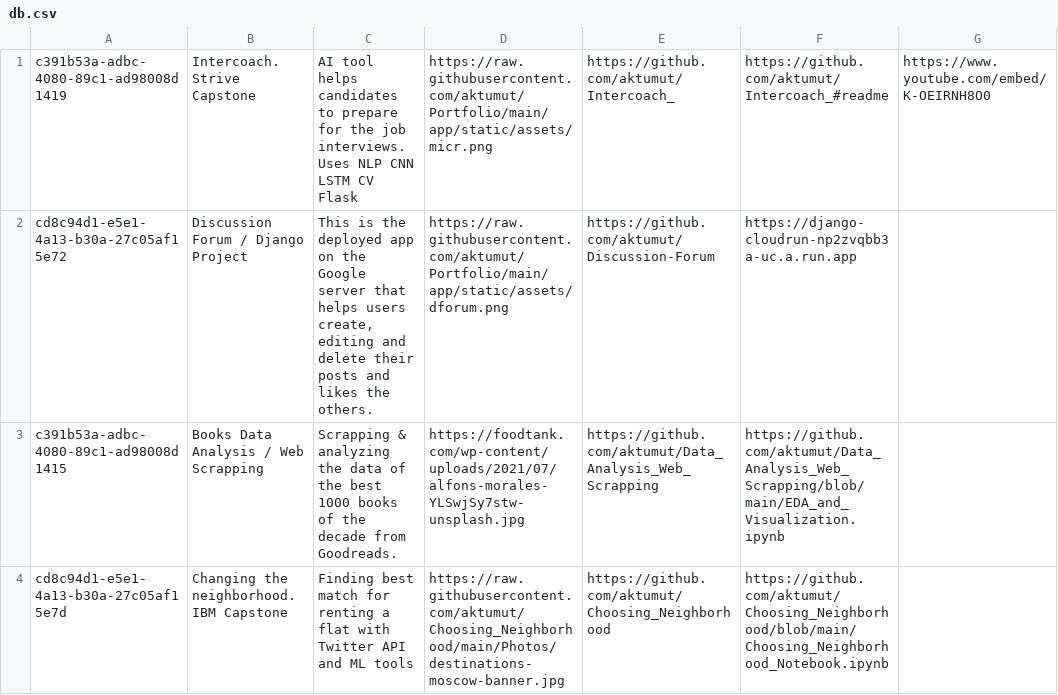
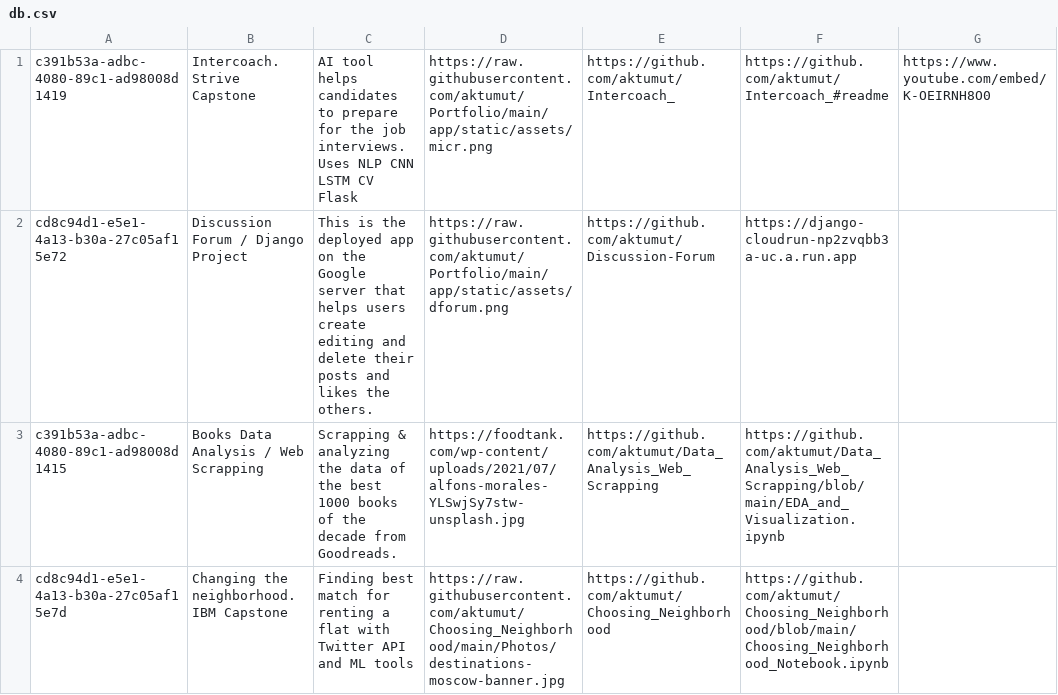
Before and after one commit to aktumut/Portfolio, a CSV file: app/util/db.csv, drawn as a sheet; only a part is shown.

Commit message:
's'

```diff
--- a/app/util/db.csv
+++ b/app/util/db.csv
@@ -1,3 +1,3 @@
 c391b53a-adbc-4080-89c1-ad98008d1419,Intercoach. Strive Capstone,AI tool helps candidates to prepare for the job interviews. Uses NLP CNN LSTM CV Flask,https://raw.githubusercontent.com/aktumut/Portfolio/main/app/static/assets/micr.png,https://github.com/aktumut/Intercoach_,https://github.com/aktumut/Intercoach_#readme,https://www.youtube.com/embed/K-OEIRNH8O0
-cd8c94d1-e5e1-4a13-b30a-27c05af15e72,Discussion Forum / Django Project,"This is the deployed app on the Google server that helps users create, editing and delete their posts and likes the others.",https://raw.githubusercontent.com/aktumut/Portfolio/main/app/static/assets/dforum.png,https://github.com/aktumut/Discussion-Forum,https://django-cloudrun-np2zvqbb3a-uc.a.run.app,
+cd8c94d1-e5e1-4a13-b30a-27c05af15e72,Discussion Forum / Django Project,This is the deployed app on the Google server that helps users create editing and delete their posts and likes the others.,https://raw.githubusercontent.com/aktumut/Portfolio/main/app/static/assets/dforum.png,https://github.com/aktumut/Discussion-Forum,https://django-cloudrun-np2zvqbb3a-uc.a.run.app,
 c391b53a-adbc-4080-89c1-ad98008d1415,Books Data Analysis / Web Scrapping,Scrapping & analyzing the data of the best 1000 books of the decade  from Goodreads.,https://foodtank.com/wp-content/uploads/2021/07/alfons-morales-YLSwjSy7stw-unsplash.jpg,https://github.com/aktumut/Data_Analysis_Web_Scrapping,https://github.com/aktumut/Data_Analysis_Web_Scrapping/blob/main/EDA_and_Visualization.ipynb,
```
